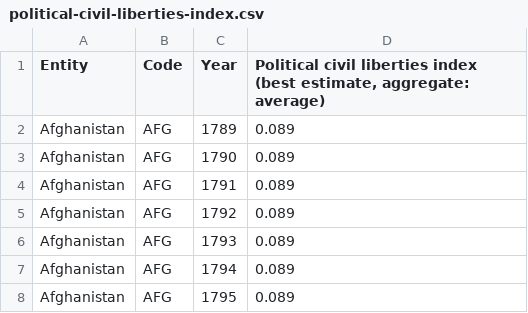
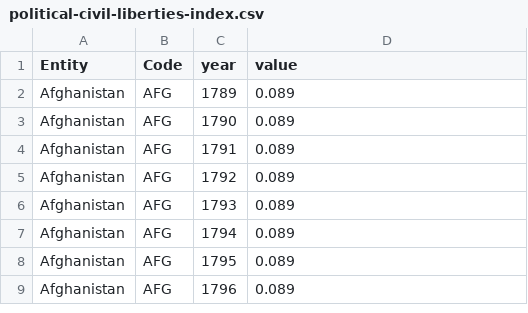
Before and after one commit to oemc/PES_research, a CSV file: political-civil-liberties-index.csv, drawn as a sheet; only a part is shown; the shorter side is filled out with more unchanged rows.

```diff
--- a/political-civil-liberties-index.csv
+++ b/political-civil-liberties-index.csv
@@ -1,2 +1,2 @@
-Entity,Code,Year,"Political civil liberties index (best estimate, aggregate: average)"
+Entity,Code,year,value
 Afghanistan,AFG,1789,0.089
```
Also changed, not shown: 7 other files.
